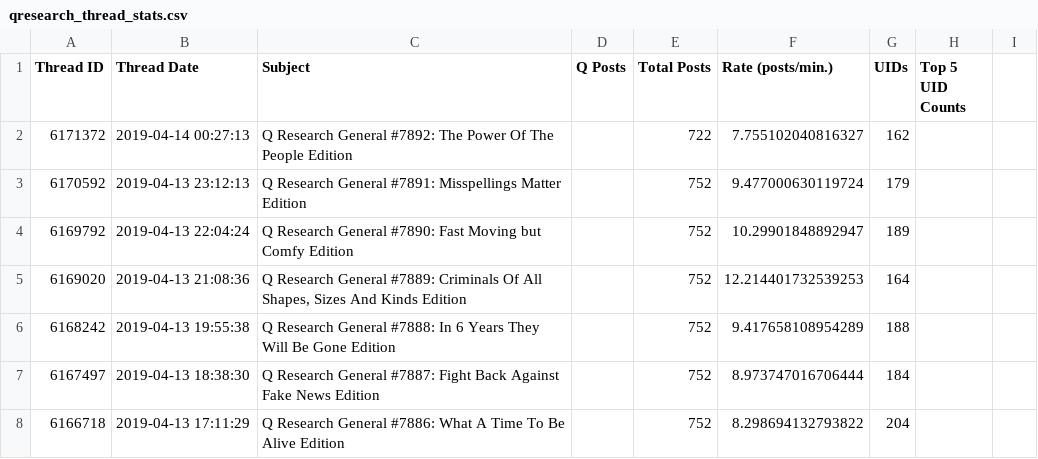
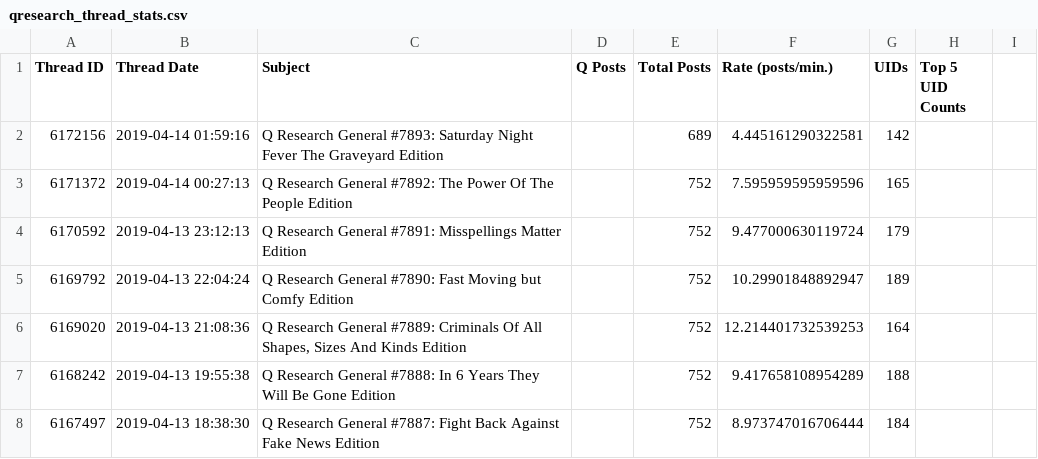
Before and after one commit to linosti/linosti.github.io, a CSV file: qresearch_thread_stats.csv, drawn as a sheet; only a part is shown; the shorter side is filled out with more unchanged rows.

```diff
--- a/qresearch_thread_stats.csv
+++ b/qresearch_thread_stats.csv
@@ -1,3 +1,4 @@
 "Thread ID","Thread Date","Subject","Q Posts","Total Posts","Rate (posts/min.)","UIDs","Top 5 UID Counts"
-6171372,"2019-04-14 00:27:13","Q Research General #7892: The Power Of The People Edition",,722,7.755102040816327,162
+6172156,"2019-04-14 01:59:16","Q Research General #7893: Saturday Night Fever The Graveyard Edition",,689,4.445161290322581,142
+6171372,"2019-04-14 00:27:13","Q Research General #7892: The Power Of The People Edition",,752,7.595959595959596,165
 6170592,"2019-04-13 23:12:13","Q Research General #7891: Misspellings Matter Edition",,752,9.477000630119724,179
```
Also changed, not shown: 1 other file.
